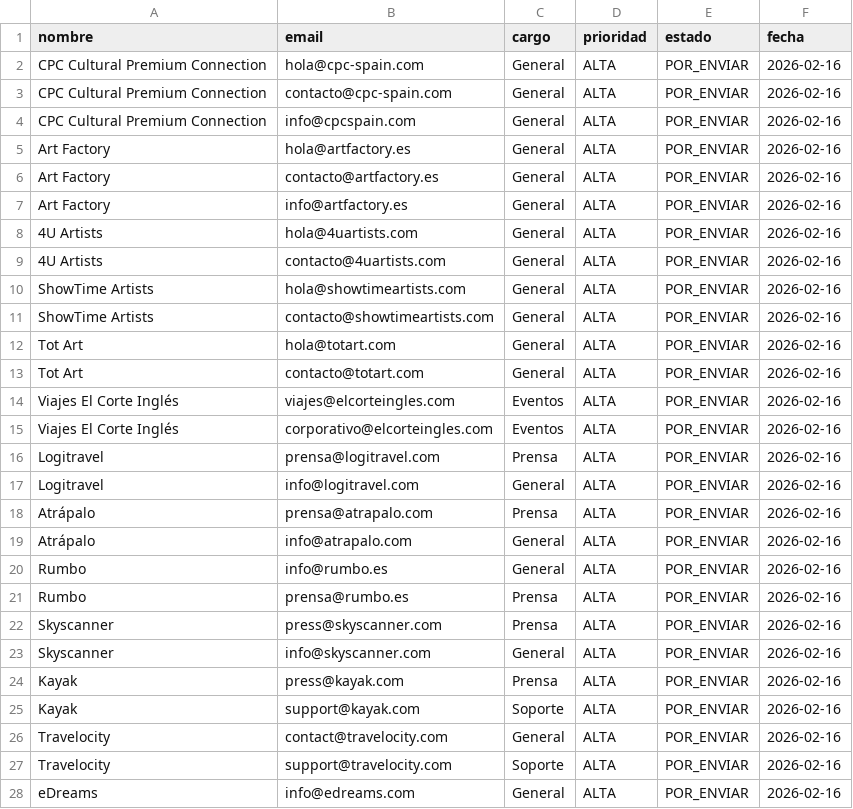
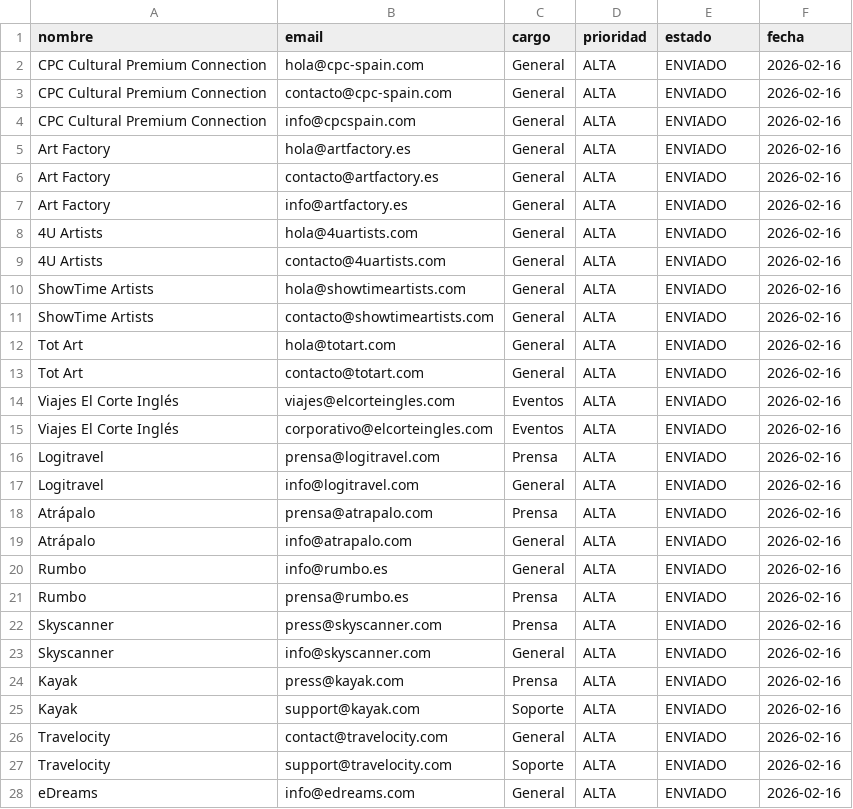
Before and after one commit to Sergiayet/Magic-bot-Kanban, a CSV file: cartas/tour_operadores_premium.csv, drawn as a sheet; only a part is shown; the diff covers the shown part only.

Commit message:
Update: Tour Operators sent

```diff
--- a/cartas/tour_operadores_premium.csv
+++ b/cartas/tour_operadores_premium.csv
@@ -1,28 +1,28 @@
 nombre,email,cargo,prioridad,estado,fecha
-CPC Cultural Premium Connection,hola@cpc-spain.com,General,ALTA,POR_ENVIAR,2026-02-16
-CPC Cultural Premium Connection,contacto@cpc-spain.com,General,ALTA,POR_ENVIAR,2026-02-16
-CPC Cultural Premium Connection,info@cpcspain.com,General,ALTA,POR_ENVIAR,2026-02-16
-Art Factory,hola@artfactory.es,General,ALTA,POR_ENVIAR,2026-02-16
-Art Factory,contacto@artfactory.es,General,ALTA,POR_ENVIAR,2026-02-16
-Art Factory,info@artfactory.es,General,ALTA,POR_ENVIAR,2026-02-16
-4U Artists,hola@4uartists.com,General,ALTA,POR_ENVIAR,2026-02-16
-4U Artists,contacto@4uartists.com,General,ALTA,POR_ENVIAR,2026-02-16
-ShowTime Artists,hola@showtimeartists.com,General,ALTA,POR_ENVIAR,2026-02-16
-ShowTime Artists,contacto@showtimeartists.com,General,ALTA,POR_ENVIAR,2026-02-16
-Tot Art,hola@totart.com,General,ALTA,POR_ENVIAR,2026-02-16
-Tot Art,contacto@totart.com,General,ALTA,POR_ENVIAR,2026-02-16
-Viajes El Corte Inglés,viajes@elcorteingles.com,Eventos,ALTA,POR_ENVIAR,2026-02-16
-Viajes El Corte Inglés,corporativo@elcorteingles.com,Eventos,ALTA,POR_ENVIAR,2026-02-16
-Logitravel,prensa@logitravel.com,Prensa,ALTA,POR_ENVIAR,2026-02-16
-Logitravel,info@logitravel.com,General,ALTA,POR_ENVIAR,2026-02-16
-Atrápalo,prensa@atrapalo.com,Prensa,ALTA,POR_ENVIAR,2026-02-16
-Atrápalo,info@atrapalo.com,General,ALTA,POR_ENVIAR,2026-02-16
-Rumbo,info@rumbo.es,General,ALTA,POR_ENVIAR,2026-02-16
-Rumbo,prensa@rumbo.es,Prensa,ALTA,POR_ENVIAR,2026-02-16
-Skyscanner,press@skyscanner.com,Prensa,ALTA,POR_ENVIAR,2026-02-16
-Skyscanner,info@skyscanner.com,General,ALTA,POR_ENVIAR,2026-02-16
-Kayak,press@kayak.com,Prensa,ALTA,POR_ENVIAR,2026-02-16
-Kayak,support@kayak.com,Soporte,ALTA,POR_ENVIAR,2026-02-16
-Travelocity,contact@travelocity.com,General,ALTA,POR_ENVIAR,2026-02-16
-Travelocity,support@travelocity.com,Soporte,ALTA,POR_ENVIAR,2026-02-16
-eDreams,info@edreams.com,General,ALTA,POR_ENVIAR,2026-02-16
+CPC Cultural Premium Connection,hola@cpc-spain.com,General,ALTA,ENVIADO,2026-02-16
+CPC Cultural Premium Connection,contacto@cpc-spain.com,General,ALTA,ENVIADO,2026-02-16
+CPC Cultural Premium Connection,info@cpcspain.com,General,ALTA,ENVIADO,2026-02-16
+Art Factory,hola@artfactory.es,General,ALTA,ENVIADO,2026-02-16
+Art Factory,contacto@artfactory.es,General,ALTA,ENVIADO,2026-02-16
+Art Factory,info@artfactory.es,General,ALTA,ENVIADO,2026-02-16
+4U Artists,hola@4uartists.com,General,ALTA,ENVIADO,2026-02-16
+4U Artists,contacto@4uartists.com,General,ALTA,ENVIADO,2026-02-16
+ShowTime Artists,hola@showtimeartists.com,General,ALTA,ENVIADO,2026-02-16
+ShowTime Artists,contacto@showtimeartists.com,General,ALTA,ENVIADO,2026-02-16
+Tot Art,hola@totart.com,General,ALTA,ENVIADO,2026-02-16
+Tot Art,contacto@totart.com,General,ALTA,ENVIADO,2026-02-16
+Viajes El Corte Inglés,viajes@elcorteingles.com,Eventos,ALTA,ENVIADO,2026-02-16
+Viajes El Corte Inglés,corporativo@elcorteingles.com,Eventos,ALTA,ENVIADO,2026-02-16
+Logitravel,prensa@logitravel.com,Prensa,ALTA,ENVIADO,2026-02-16
+Logitravel,info@logitravel.com,General,ALTA,ENVIADO,2026-02-16
+Atrápalo,prensa@atrapalo.com,Prensa,ALTA,ENVIADO,2026-02-16
+Atrápalo,info@atrapalo.com,General,ALTA,ENVIADO,2026-02-16
+Rumbo,info@rumbo.es,General,ALTA,ENVIADO,2026-02-16
+Rumbo,prensa@rumbo.es,Prensa,ALTA,ENVIADO,2026-02-16
+Skyscanner,press@skyscanner.com,Prensa,ALTA,ENVIADO,2026-02-16
+Skyscanner,info@skyscanner.com,General,ALTA,ENVIADO,2026-02-16
+Kayak,press@kayak.com,Prensa,ALTA,ENVIADO,2026-02-16
+Kayak,support@kayak.com,Soporte,ALTA,ENVIADO,2026-02-16
+Travelocity,contact@travelocity.com,General,ALTA,ENVIADO,2026-02-16
+Travelocity,support@travelocity.com,Soporte,ALTA,ENVIADO,2026-02-16
+eDreams,info@edreams.com,General,ALTA,ENVIADO,2026-02-16
```
Also changed, not shown: 5 edited cells elsewhere in this file.
